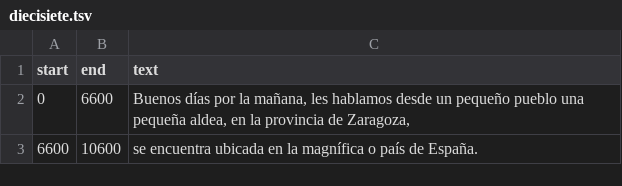
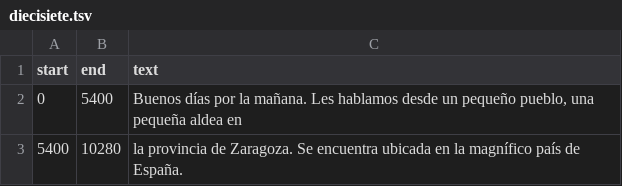
Before and after one commit to natiglacarcel-sketch/tfg-transcripcion, a TSV file: data/output/diecisiete.tsv, drawn as a sheet.

```diff
--- a/data/output/diecisiete.tsv
+++ b/data/output/diecisiete.tsv
@@ -1,3 +1,3 @@
 start	end	text
-0	6600	Buenos días por la mañana, les hablamos desde un pequeño pueblo una pequeña aldea, en la provincia de Zaragoza,
-6600	10600	se encuentra ubicada en la magnífica o país de España.
+0	5400	Buenos días por la mañana. Les hablamos desde un pequeño pueblo, una pequeña aldea en
+5400	10280	la provincia de Zaragoza. Se encuentra ubicada en la magnífico país de España.
```
Also changed, not shown: 4 other files.
